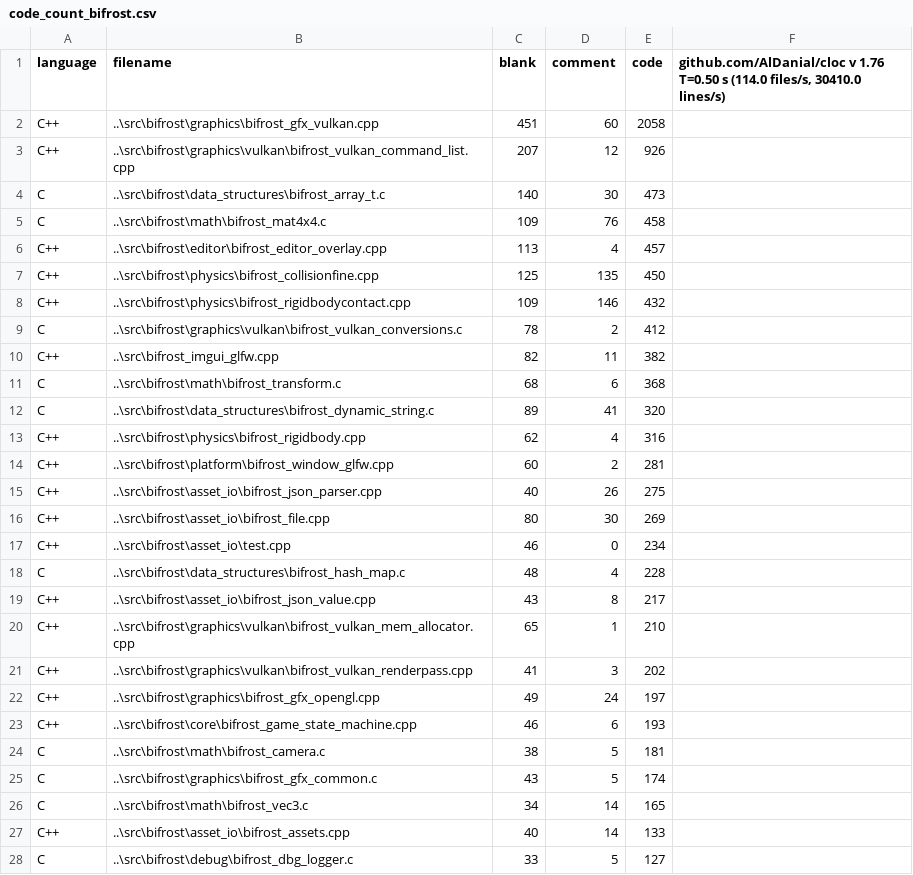
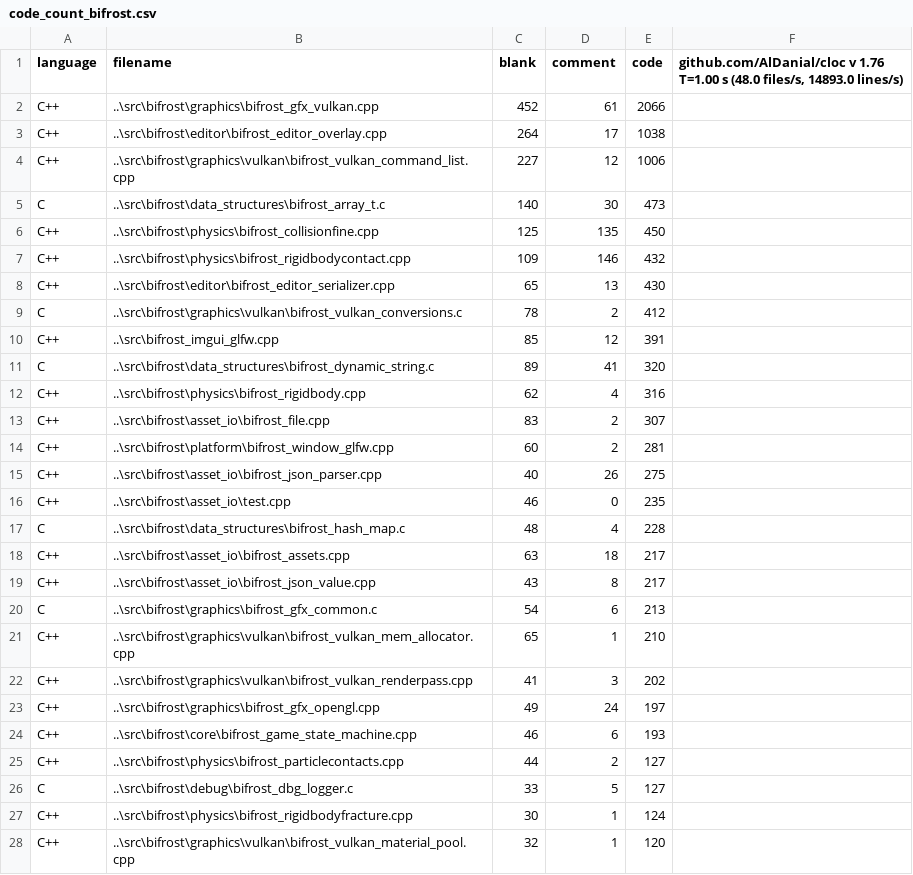
Before and after one commit to BluFedora/BifrostEngine, a CSV file: cloc/code_count_bifrost.csv, drawn as a sheet; only a part is shown; the shorter side is filled out with more unchanged rows; the diff covers the shown part only.

Commit message:
ImGui Docking + Tables Branch Update + Vulkan Backend Fixes
~8hrs
- Added my string datastructure to the Virtual Machine C++ interface.
- Flashed out the asset handle implementation with a working version of the ISerializer interface for ImGui controls.
- Fixed an architexture bug where the AssetHandles would not release references to other asset handles, redid most of the asset handle system to be more correct.
- Made the BaseAssetInfo class not inherit from BaseObject.
- Asset Handles can now be used by the engine and are checked for type compatiblity.
- Added a default typeinfo to all calsses if they are not registered to the meta system.
-  Fixed the ability to render to a separate color buffer.
- Added more string utilities for ease of string manipulation.
- Editor Filesystem is now a bit cleaner and uses ImGui's new table API for a neater aesthetic.
- New API in the graphics module for hashing of Descriptor sets for a more dynamic API with not dealing with syncronization.
- Remoevd Members from ClassTypeInfo adn merged them with properties, offset member was practically useless.
- Fixed the ability to register base classes with the meta system.
- Cleaned up main.cpp a lot more.
- Some work with drag and drop and ImGui for setting of AssetHandle fields.

```diff
--- a/cloc/code_count_bifrost.csv
+++ b/cloc/code_count_bifrost.csv
@@ -1,3 +1,4 @@
-language,filename,blank,comment,code,"github.com/AlDanial/cloc v 1.76  T=0.50 s (114.0 files/s, 30410.0 lines/s)"
-C++,..\src\bifrost\graphics\bifrost_gfx_vulkan.cpp,451,60,2058
-C++,..\src\bifrost\graphics\vulkan\bifrost_vulkan_command_list.cpp,207,12,926
+language,filename,blank,comment,code,"github.com/AlDanial/cloc v 1.76  T=1.00 s (48.0 files/s, 14893.0 lines/s)"
+C++,..\src\bifrost\graphics\bifrost_gfx_vulkan.cpp,452,61,2066,
+C++,..\src\bifrost\editor\bifrost_editor_overlay.cpp,264,17,1038,
+C++,..\src\bifrost\graphics\vulkan\bifrost_vulkan_command_list.cpp,227,12,1006,
@@ -5,2 +5,0 @@ C,..\src\bifrost\data_structures\bifrost_array_t.c,140,30,473
-C,..\src\bifrost\math\bifrost_mat4x4.c,109,76,458
-C++,..\src\bifrost\editor\bifrost_editor_overlay.cpp,113,4,457
@@ -8,0 +8 @@ C++,..\src\bifrost\physics\bifrost_rigidbodycontact.cpp,109,146,432
+C++,..\src\bifrost\editor\bifrost_editor_serializer.cpp,65,13,430,
@@ -10,2 +10 @@ C,..\src\bifrost\graphics\vulkan\bifrost_vulkan_conversions.c,78,2,412
-C++,..\src\bifrost_imgui_glfw.cpp,82,11,382
-C,..\src\bifrost\math\bifrost_transform.c,68,6,368
+C++,..\src\bifrost_imgui_glfw.cpp,85,12,391,
@@ -13,0 +13 @@ C++,..\src\bifrost\physics\bifrost_rigidbody.cpp,62,4,316
+C++,..\src\bifrost\asset_io\bifrost_file.cpp,83,2,307,
@@ -16,2 +16 @@ C++,..\src\bifrost\asset_io\bifrost_json_parser.cpp,40,26,275
-C++,..\src\bifrost\asset_io\bifrost_file.cpp,80,30,269
-C++,..\src\bifrost\asset_io\test.cpp,46,0,234
+C++,..\src\bifrost\asset_io\test.cpp,46,0,235,
@@ -18,0 +18 @@ C,..\src\bifrost\data_structures\bifrost_hash_map.c,48,4,228
+C++,..\src\bifrost\asset_io\bifrost_assets.cpp,63,18,217,
@@ -19,0 +20 @@ C++,..\src\bifrost\asset_io\bifrost_json_value.cpp,43,8,217
+C,..\src\bifrost\graphics\bifrost_gfx_common.c,54,6,213,
@@ -24,4 +25 @@ C++,..\src\bifrost\core\bifrost_game_state_machine.cpp,46,6,193
-C,..\src\bifrost\math\bifrost_camera.c,38,5,181
-C,..\src\bifrost\graphics\bifrost_gfx_common.c,43,5,174
-C,..\src\bifrost\math\bifrost_vec3.c,34,14,165
-C++,..\src\bifrost\asset_io\bifrost_assets.cpp,40,14,133
+C++,..\src\bifrost\physics\bifrost_particlecontacts.cpp,44,2,127,
```
Also changed, not shown: 7 added rows, 12 removed rows, 2 moved rows and 5 edited cells elsewhere in this file, cloc/code_count_bifrost_script.csv, 49 other files.
